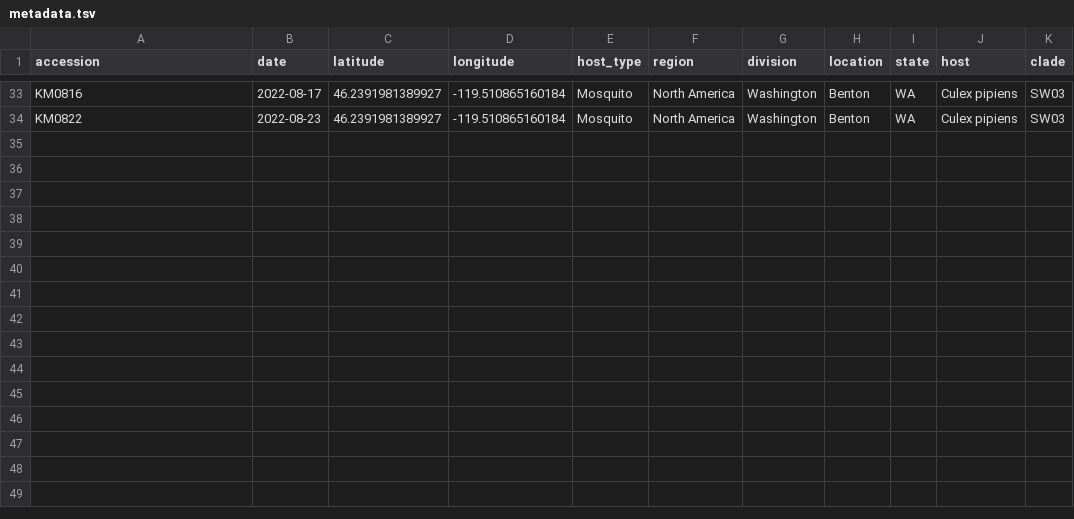
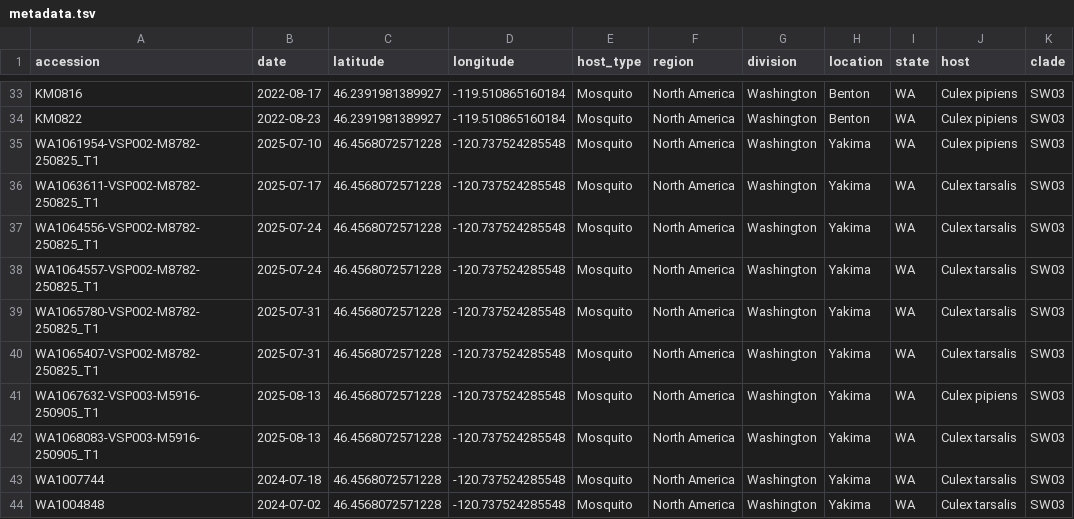
Before and after one commit to NW-PaGe/WNV, a TSV file: phylogenetic/data-private/metadata.tsv, drawn as a sheet; only a part is shown, gaps mark what is left out; the diff names each change by its address in the sheet, - before the commit and + after, or states it on an @@ line.

Commit message:
update metadata.tsv

```diff
--- a/phylogenetic/data-private/metadata.tsv
+++ b/phylogenetic/data-private/metadata.tsv
+row 35: WA1061954-VSP002-M8782-250825_T1 | 2025-07-10 | 46.4568072571228 | -120.737524285548 | Mosquito | North America | Washington | Yakima | WA | Culex pipiens | SW03
+row 36: WA1063611-VSP002-M8782-250825_T1 | 2025-07-17 | 46.4568072571228 | -120.737524285548 | Mosquito | North America | Washington | Yakima | WA | Culex tarsalis | SW03
+row 37: WA1064556-VSP002-M8782-250825_T1 | 2025-07-24 | 46.4568072571228 | -120.737524285548 | Mosquito | North America | Washington | Yakima | WA | Culex tarsalis | SW03
+row 38: WA1064557-VSP002-M8782-250825_T1 | 2025-07-24 | 46.4568072571228 | -120.737524285548 | Mosquito | North America | Washington | Yakima | WA | Culex tarsalis | SW03
+row 39: WA1065780-VSP002-M8782-250825_T1 | 2025-07-31 | 46.4568072571228 | -120.737524285548 | Mosquito | North America | Washington | Yakima | WA | Culex tarsalis | SW03
+row 40: WA1065407-VSP002-M8782-250825_T1 | 2025-07-31 | 46.4568072571228 | -120.737524285548 | Mosquito | North America | Washington | Yakima | WA | Culex tarsalis | SW03
+row 41: WA1067632-VSP003-M5916-250905_T1 | 2025-08-13 | 46.4568072571228 | -120.737524285548 | Mosquito | North America | Washington | Yakima | WA | Culex pipiens | SW03
+row 42: WA1068083-VSP003-M5916-250905_T1 | 2025-08-13 | 46.4568072571228 | -120.737524285548 | Mosquito | North America | Washington | Yakima | WA | Culex tarsalis | SW03
+row 43: WA1007744 | 2024-07-18 | 46.4568072571228 | -120.737524285548 | Mosquito | North America | Washington | Yakima | WA | Culex tarsalis | SW03
+row 44: WA1004848 | 2024-07-02 | 46.4568072571228 | -120.737524285548 | Mosquito | North America | Washington | Yakima | WA | Culex tarsalis | SW03
```
